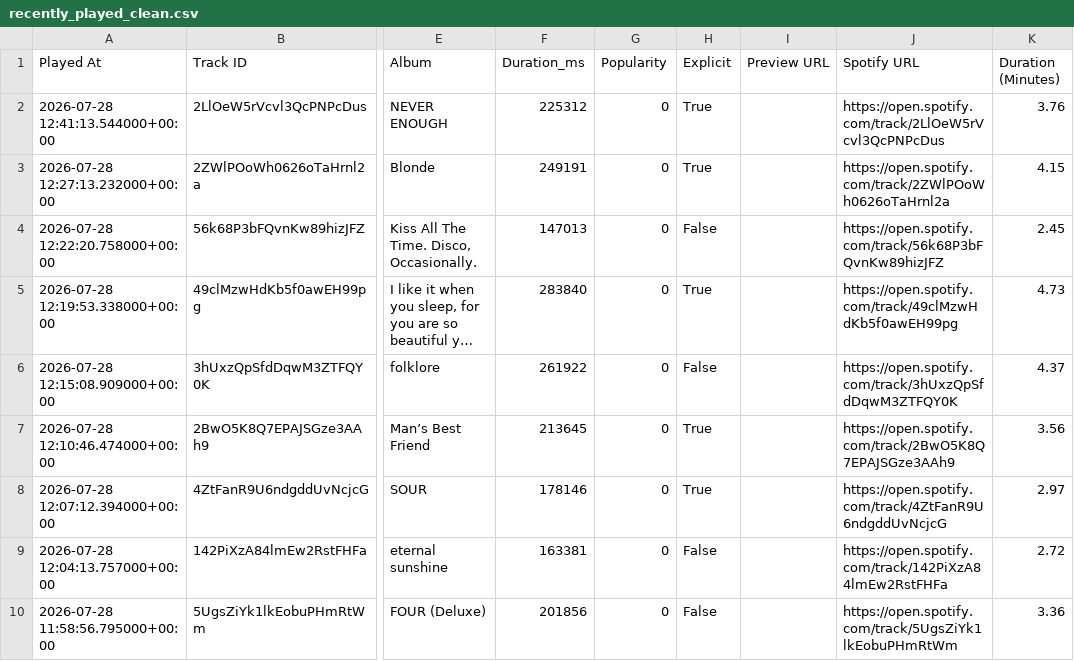
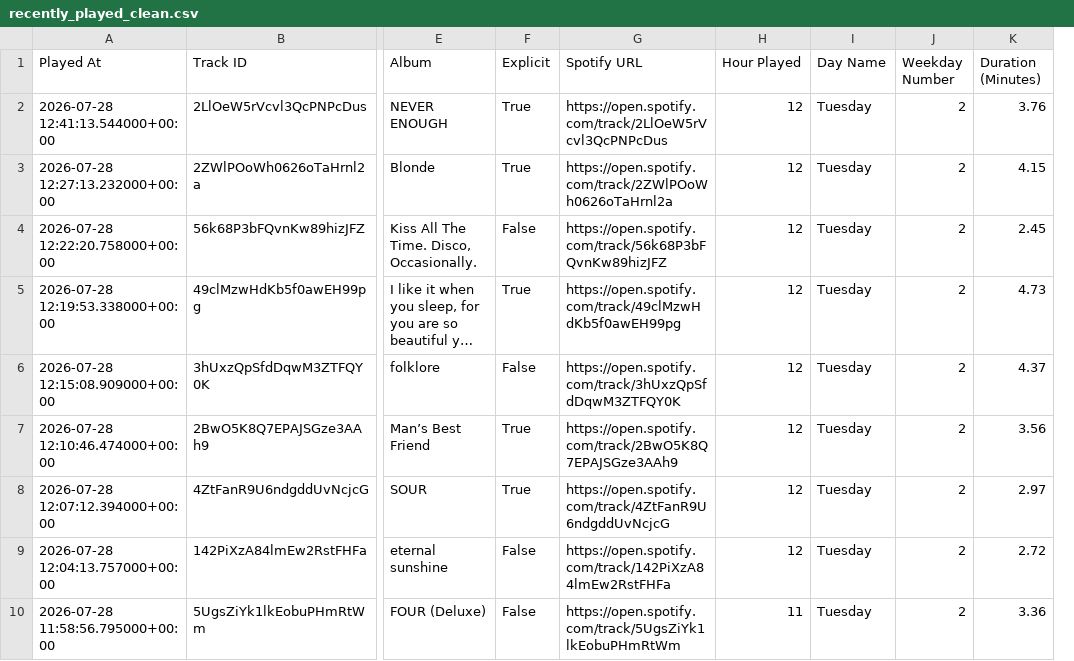
Before and after one commit to SherlynnVaz/Spotify-Analytics-Dashboard, a CSV file: data/sample/recently_played_clean.csv, drawn as a sheet; only a part is shown, gaps mark what is left out; long unchanged cells end in …; removed rows and columns are numbered as before the commit, all else as after; the diff names each change by its address in the sheet, - before the commit and + after, or states it on an @@ line.

```diff
--- a/data/sample/recently_played_clean.csv
+++ b/data/sample/recently_played_clean.csv
-column F (Duration_ms), rows 2-10: 225312 | 249191 | 147013 | 283840 | 261922 | 213645 | 178146 | 163381 | 201856
-column G (Popularity), rows 2-10: all 0
-column I (Preview URL), empty
+column H (Hour Played), rows 2-10: 12 | 12 | 12 | 12 | 12 | 12 | 12 | 12 | 11
+column I (Day Name), rows 2-10: all Tuesday
+column J (Weekday Number), rows 2-10: all 2
```
Also changed, not shown: data/sample/top_artists_clean.csv, data/sample/top_playlists_clean.csv, 4 other files.
